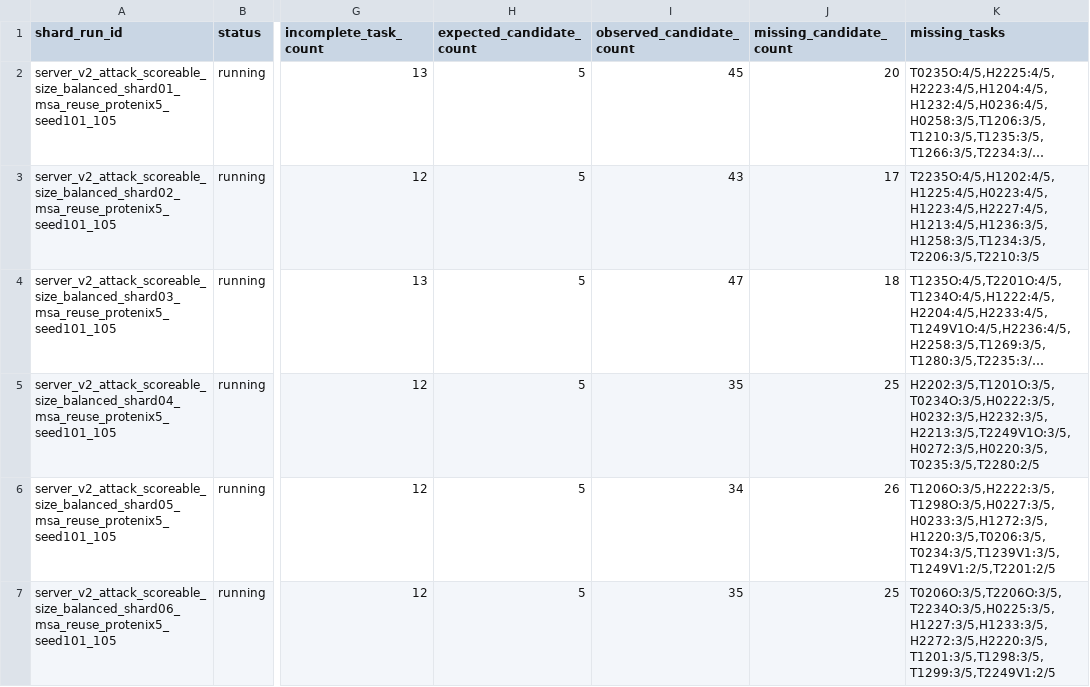
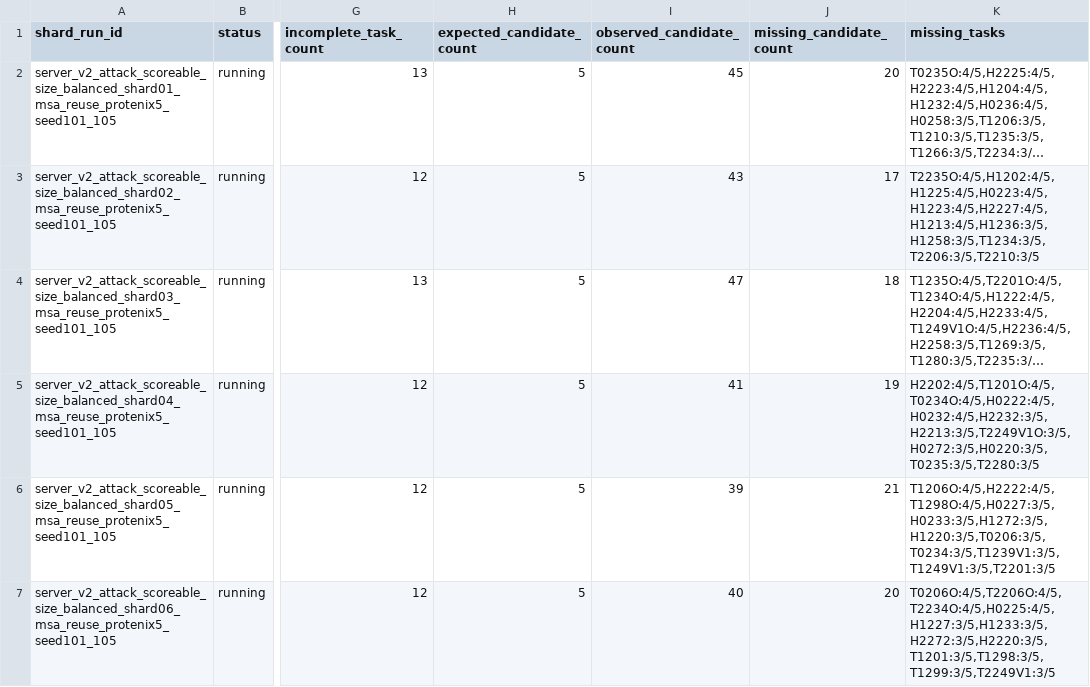
Before and after one commit to CyberDragon93/CASP-16-Autoresearch, a TSV file: diagnostics/score_probes/target_shards_scoreable_size_balanced_readiness.tsv, drawn as a sheet; only a part is shown, gaps mark what is left out; long unchanged cells end in …; the diff names each change by its address in the sheet, - before the commit and + after, or states it on an @@ line.

Commit message:
Update P14 gate status

```diff
--- a/diagnostics/score_probes/target_shards_scoreable_size_balanced_readiness.tsv
+++ b/diagnostics/score_probes/target_shards_scoreable_size_balanced_readiness.tsv
-I5 (observed_candidate_count): 35
+I5 (observed_candidate_count): 41
-J5 (missing_candidate_count): 25
+J5 (missing_candidate_count): 19
-K5 (missing_tasks): H2202:3/5,T1201O:3/5,T0234O:3/5,H0222:3/5,H0232:3/5,H2232:3/5,H2213:3/5,T2249V1O:3/5,H0272:3/5,H0220:3/5,T0235:3/5,T2280:2/5
+K5 (missing_tasks): H2202:4/5,T1201O:4/5,T0234O:4/5,H0222:4/5,H0232:4/5,H2232:3/5,H2213:3/5,T2249V1O:3/5,H0272:3/5,H0220:3/5,T0235:3/5,T2280:3/5
-I6 (observed_candidate_count): 34
+I6 (observed_candidate_count): 39
-J6 (missing_candidate_count): 26
+J6 (missing_candidate_count): 21
-K6 (missing_tasks): T1206O:3/5,H2222:3/5,T1298O:3/5,H0227:3/5,H0233:3/5,H1272:3/5,H1220:3/5,T0206:3/5,T0234:3/5,T1239V1:3/5,T1249V1:2/5,T2201:2/5
+K6 (missing_tasks): T1206O:4/5,H2222:4/5,T1298O:4/5,H0227:3/5,H0233:3/5,H1272:3/5,H1220:3/5,T0206:3/5,T0234:3/5,T1239V1:3/5,T1249V1:3/5,T2201:3/5
-I7 (observed_candidate_count): 35
+I7 (observed_candidate_count): 40
-J7 (missing_candidate_count): 25
+J7 (missing_candidate_count): 20
-K7 (missing_tasks): T0206O:3/5,T2206O:3/5,T2234O:3/5,H0225:3/5,H1227:3/5,H1233:3/5,H2272:3/5,H2220:3/5,T1201:3/5,T1298:3/5,T1299:3/5,T2249V1:2/5
+K7 (missing_tasks): T0206O:4/5,T2206O:4/5,T2234O:4/5,H0225:4/5,H1227:3/5,H1233:3/5,H2272:3/5,H2220:3/5,T1201:3/5,T1298:3/5,T1299:3/5,T2249V1:3/5
```
Also changed, not shown: 4 other files.
